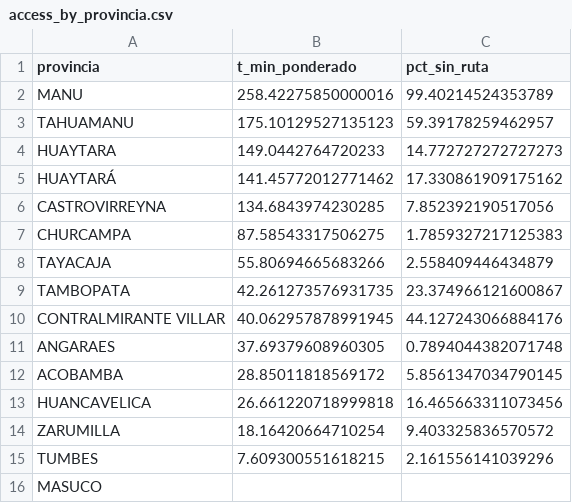
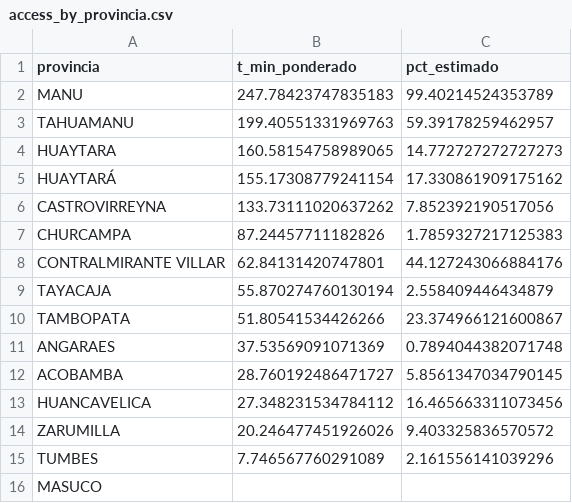
Before and after one commit to henryluis0603/Llupton_Henry_HW_02_202602, a CSV file: data/outputs/access_by_provincia.csv, drawn as a sheet.

```diff
--- a/data/outputs/access_by_provincia.csv
+++ b/data/outputs/access_by_provincia.csv
@@ -1,16 +1,16 @@
-provincia,t_min_ponderado,pct_sin_ruta
-MANU,258.42275850000016,99.40214524353789
-TAHUAMANU,175.10129527135123,59.39178259462957
-HUAYTARA,149.0442764720233,14.772727272727273
-HUAYTARÁ,141.45772012771462,17.330861909175162
-CASTROVIRREYNA,134.6843974230285,7.852392190517056
-CHURCAMPA,87.58543317506275,1.7859327217125383
-TAYACAJA,55.80694665683266,2.558409446434879
-TAMBOPATA,42.261273576931735,23.374966121600867
-CONTRALMIRANTE VILLAR,40.062957878991945,44.127243066884176
-ANGARAES,37.69379608960305,0.7894044382071748
-ACOBAMBA,28.85011818569172,5.8561347034790145
-HUANCAVELICA,26.661220718999818,16.465663311073456
-ZARUMILLA,18.16420664710254,9.403325836570572
-TUMBES,7.609300551618215,2.161556141039296
+provincia,t_min_ponderado,pct_estimado
+MANU,247.78423747835183,99.40214524353789
+TAHUAMANU,199.40551331969763,59.39178259462957
+HUAYTARA,160.58154758989065,14.772727272727273
+HUAYTARÁ,155.17308779241154,17.330861909175162
+CASTROVIRREYNA,133.73111020637262,7.852392190517056
+CHURCAMPA,87.24457711182826,1.7859327217125383
+CONTRALMIRANTE VILLAR,62.84131420747801,44.127243066884176
+TAYACAJA,55.870274760130194,2.558409446434879
+TAMBOPATA,51.80541534426266,23.374966121600867
+ANGARAES,37.53569091071369,0.7894044382071748
+ACOBAMBA,28.760192486471727,5.8561347034790145
+HUANCAVELICA,27.348231534784112,16.465663311073456
+ZARUMILLA,20.246477451926026,9.403325836570572
+TUMBES,7.746567760291089,2.161556141039296
 MASUCO,,
```
Also changed, not shown: data/outputs/access_by_distrito.csv, data/outputs/coverage_bands.csv, 21 other files.
